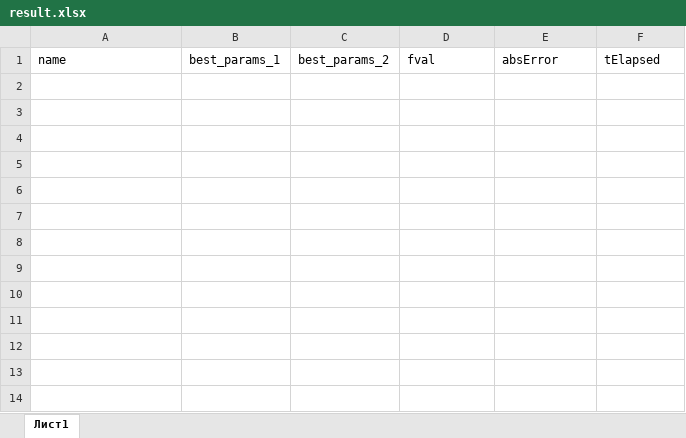
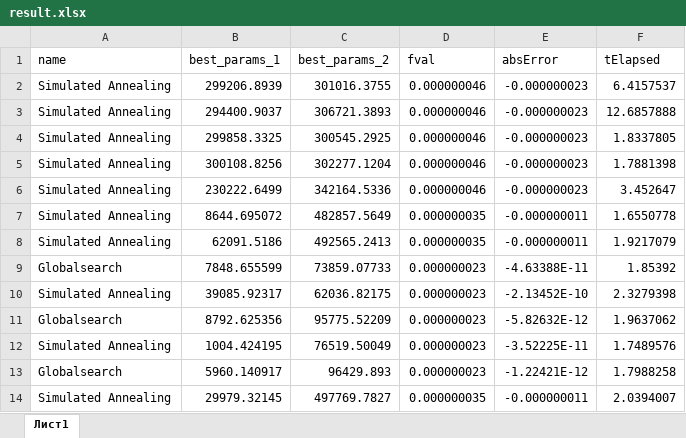
Before and after one commit to Ksairus22/reliability_optimization, an Excel workbook: result.xlsx, sheet Лист1, drawn as a sheet; values as stored, in another font and other column widths than the file's, no borders; the diff names each change by its address in the sheet, - before the commit and + after, or states it on an @@ line.

```diff
--- a/result.xlsx (sheet Лист1)
+++ b/result.xlsx (sheet Лист1)
+row 2: Simulated Annealing | 299206.8939 | 301016.3755 | 0.000000046 | -0.000000023 | 6.4157537
+row 3: Simulated Annealing | 294400.9037 | 306721.3893 | 0.000000046 | -0.000000023 | 12.6857888
+row 4: Simulated Annealing | 299858.3325 | 300545.2925 | 0.000000046 | -0.000000023 | 1.8337805
+row 5: Simulated Annealing | 300108.8256 | 302277.1204 | 0.000000046 | -0.000000023 | 1.7881398
+row 6: Simulated Annealing | 230222.6499 | 342164.5336 | 0.000000046 | -0.000000023 | 3.452647
+row 7: Simulated Annealing | 8644.695072 | 482857.5649 | 0.000000035 | -0.000000011 | 1.6550778
+row 8: Simulated Annealing | 62091.5186 | 492565.2413 | 0.000000035 | -0.000000011 | 1.9217079
+row 9: Globalsearch | 7848.655599 | 73859.07733 | 0.000000023 | -4.63388E-11 | 1.85392
+row 10: Simulated Annealing | 39085.92317 | 62036.82175 | 0.000000023 | -2.13452E-10 | 2.3279398
+row 11: Globalsearch | 8792.625356 | 95775.52209 | 0.000000023 | -5.82632E-12 | 1.9637062
+row 12: Simulated Annealing | 1004.424195 | 76519.50049 | 0.000000023 | -3.52225E-11 | 1.7489576
+row 13: Globalsearch | 5960.140917 | 96429.893 | 0.000000023 | -1.22421E-12 | 1.7988258
+row 14: Simulated Annealing | 29979.32145 | 497769.7827 | 0.000000035 | -0.000000011 | 2.0394007
```
Also changed, not shown: 6 other files.
